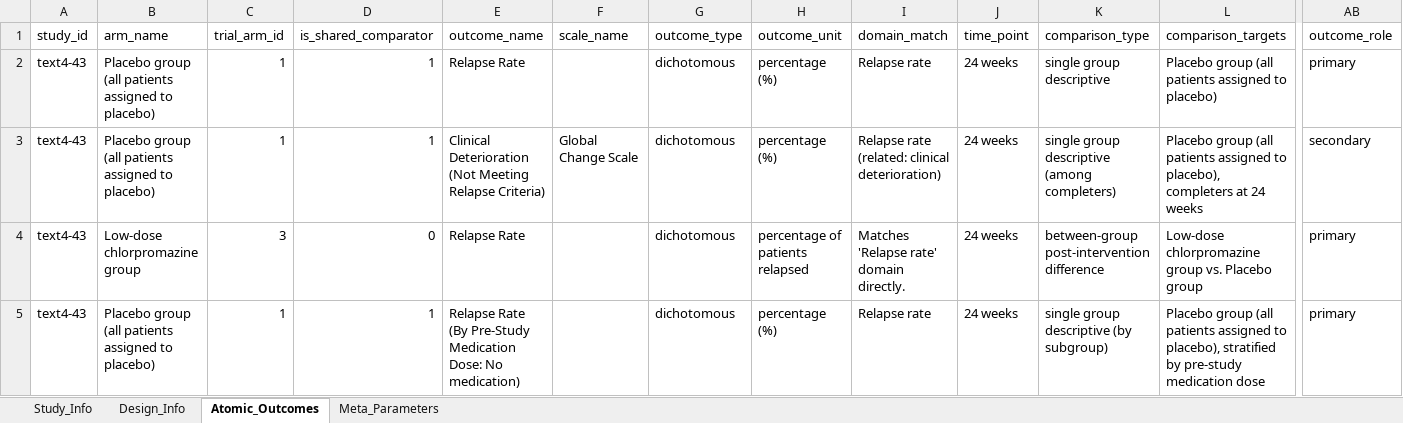
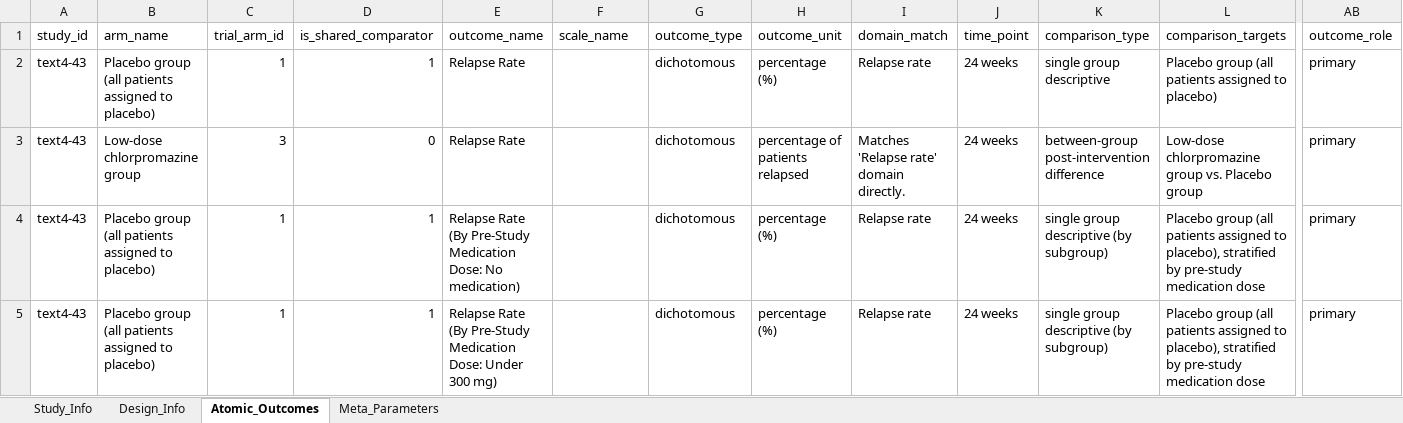
Before and after one commit to yijiajiajiajiajia/MAU-RCT-Extraction, an Excel workbook: Large-Scale Psychiatry Meta-Dataset/Gold Standard/meta_analysis_results_text4-43黄金标准.xlsx, sheet Atomic_Outcomes, drawn as a sheet; only a part is shown, gaps mark what is left out; the shorter side is filled out with more unchanged rows; values as stored, in another font and other column widths than the file's, no borders; rows hold the shown columns only; the diff names each change by its address in the sheet, - before the commit and + after, or states it on an @@ line.

```diff
--- a/Large-Scale Psychiatry Meta-Dataset/Gold Standard/meta_analysis_results_text4-43黄金标准.xlsx (sheet Atomic_Outcomes)
+++ b/Large-Scale Psychiatry Meta-Dataset/Gold Standard/meta_analysis_results_text4-43黄金标准.xlsx (sheet Atomic_Outcomes)
-row 3: text4-43 | Placebo group (all patients assigned to placebo) | 1 | 1 | Clinical Deterioration (Not Meeting Relapse Criteria) | Global Change Scale | dichotomous | percentage (%) | Relapse rate (related: clinical deterioration) | 24 weeks | single group descriptive (among completers) | Placebo group (all patients assigned to placebo), completers at 24 weeks | secondary
```
Also changed, not shown: sheet Study_Info, Diabetes Meta-Dataset/Gold Standard/meta_analysis_results_text6-8黄金标准.xlsx, Diabetes Meta-Dataset/Gold Standard/meta_analysis_results_text6-9黄金标准.xlsx, 23 other files.
